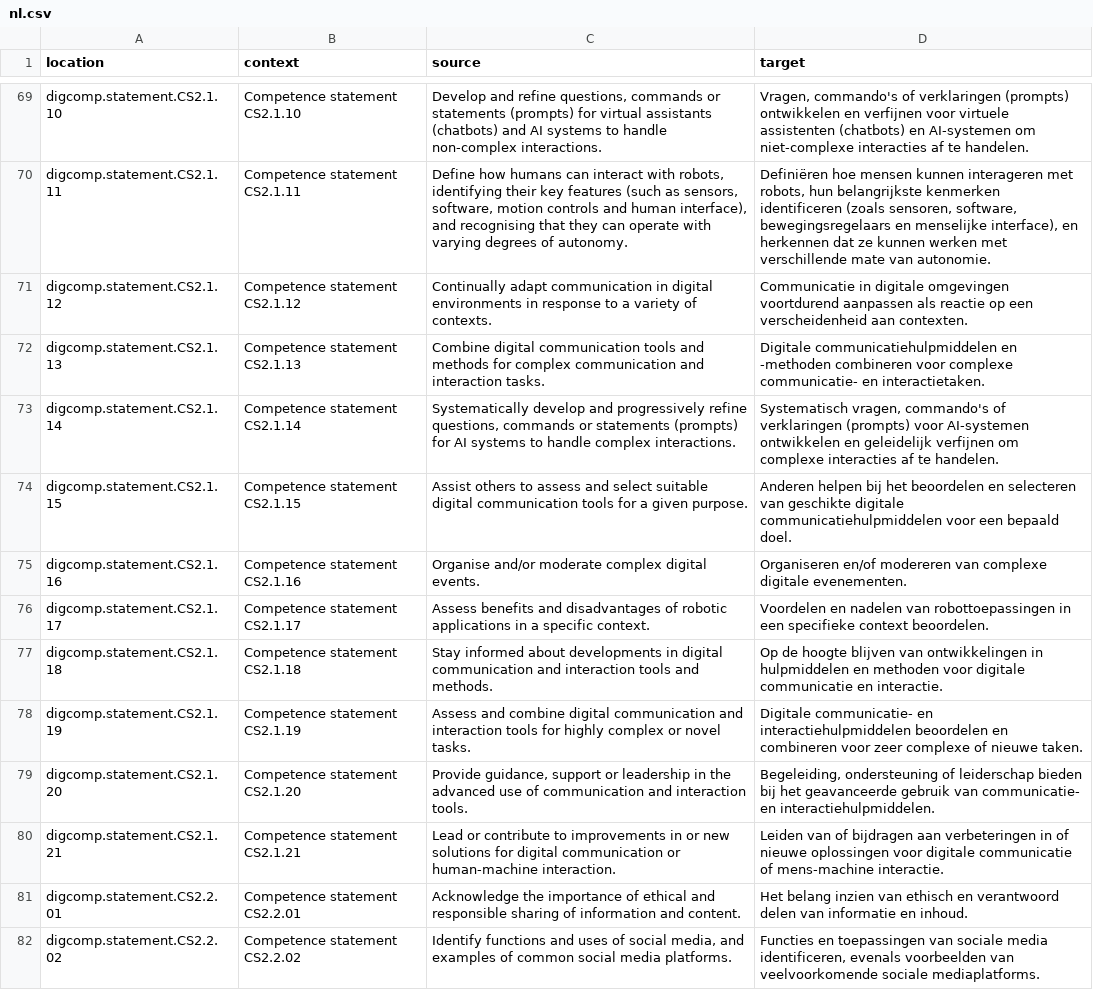
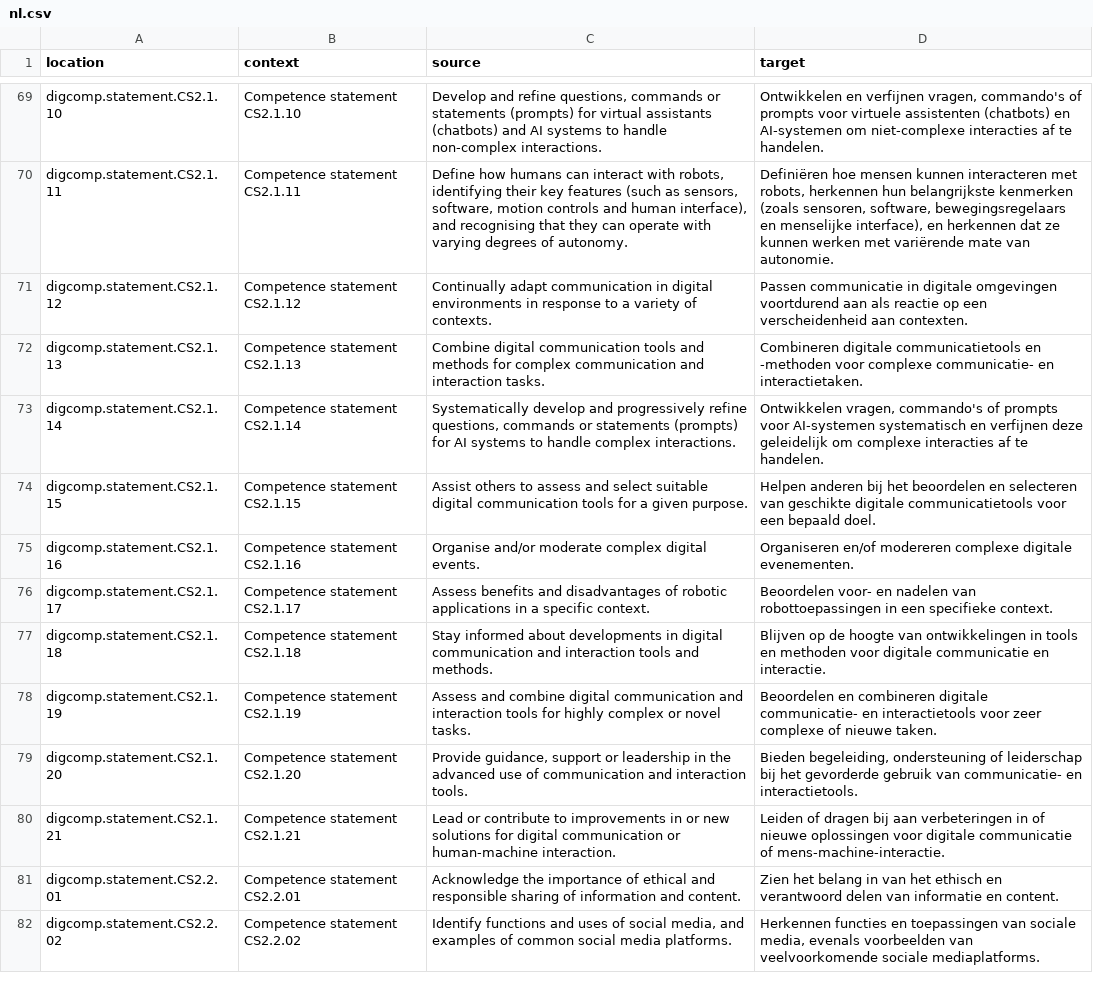
Before and after one commit to PiAir/digcomp3-l10n, a CSV file: locale/statements/nl.csv, drawn as a sheet; only a part is shown, gaps mark what is left out; the diff covers the shown part only; the diff names each change by its address in the sheet, - before the commit and + after, or states it on an @@ line.

```diff
--- a/locale/statements/nl.csv
+++ b/locale/statements/nl.csv
-D69 (target): Vragen, commando's of verklaringen (prompts) ontwikkelen en verfijnen voor virtuele…
+D69 (target): Ontwikkelen en verfijnen vragen, commando's of prompts voor virtuele…
-D70 (target): …mensen kunnen interageren met robots, hun belangrijkste kenmerken identificeren (zoals sensoren, software, bewegingsregelaars en menselijke interface), en herkennen dat ze kunnen werken met verschillende mate van…
+D70 (target): …mensen kunnen interacteren met robots, herkennen hun belangrijkste kenmerken (zoals sensoren, software, bewegingsregelaars en menselijke interface), en herkennen dat ze kunnen werken met variërende mate van…
-D71 (target): Communicatie in digitale omgevingen voortdurend aanpassen als reactie…
+D71 (target): Passen communicatie in digitale omgevingen voortdurend aan als reactie…
-D72 (target): Digitale communicatiehulpmiddelen en -methoden combineren voor complexe…
+D72 (target): Combineren digitale communicatietools en -methoden voor complexe…
-D73 (target): Systematisch vragen, commando's of verklaringen (prompts) voor AI-systemen ontwikkelen en geleidelijk verfijnen om complexe…
+D73 (target): Ontwikkelen vragen, commando's of prompts voor AI-systemen systematisch en verfijnen deze geleidelijk om complexe…
-D74 (target): Anderen helpen bij het beoordelen en selecteren van geschikte digitale communicatiehulpmiddelen voor een…
+D74 (target): Helpen anderen bij het beoordelen en selecteren van geschikte digitale communicatietools voor een…
-D75 (target): …en/of modereren van complexe digitale…
+D75 (target): …en/of modereren complexe digitale…
-D76 (target): Voordelen en nadelen van robottoepassingen in een specifieke context beoordelen.
+D76 (target): Beoordelen voor- en nadelen van robottoepassingen in een specifieke context.
-D77 (target): Op de hoogte blijven van ontwikkelingen in hulpmiddelen en methoden…
+D77 (target): Blijven op de hoogte van ontwikkelingen in tools en methoden…
-D78 (target): Digitale communicatie- en interactiehulpmiddelen beoordelen en combineren voor zeer…
+D78 (target): Beoordelen en combineren digitale communicatie- en interactietools voor zeer…
-D79 (target): Begeleiding, ondersteuning of leiderschap bieden bij het geavanceerde gebruik van communicatie- en interactiehulpmiddelen.
+D79 (target): Bieden begeleiding, ondersteuning of leiderschap bij het gevorderde gebruik van communicatie- en interactietools.
-D80 (target): Leiden van of bijdragen aan verbeteringen in of nieuwe oplossingen voor digitale communicatie of mens-machine interactie.
+D80 (target): Leiden of dragen bij aan verbeteringen in of nieuwe oplossingen voor digitale communicatie of mens-machine-interactie.
-D81 (target): Het belang inzien van ethisch en verantwoord delen van informatie en inhoud.
+D81 (target): Zien het belang in van het ethisch en verantwoord delen van informatie en content.
-D82 (target): Functies en toepassingen van sociale media identificeren, evenals voorbeelden…
+D82 (target): Herkennen functies en toepassingen van sociale media, evenals voorbeelden…
```
Also changed, not shown: 176 edited cells elsewhere in this file.
